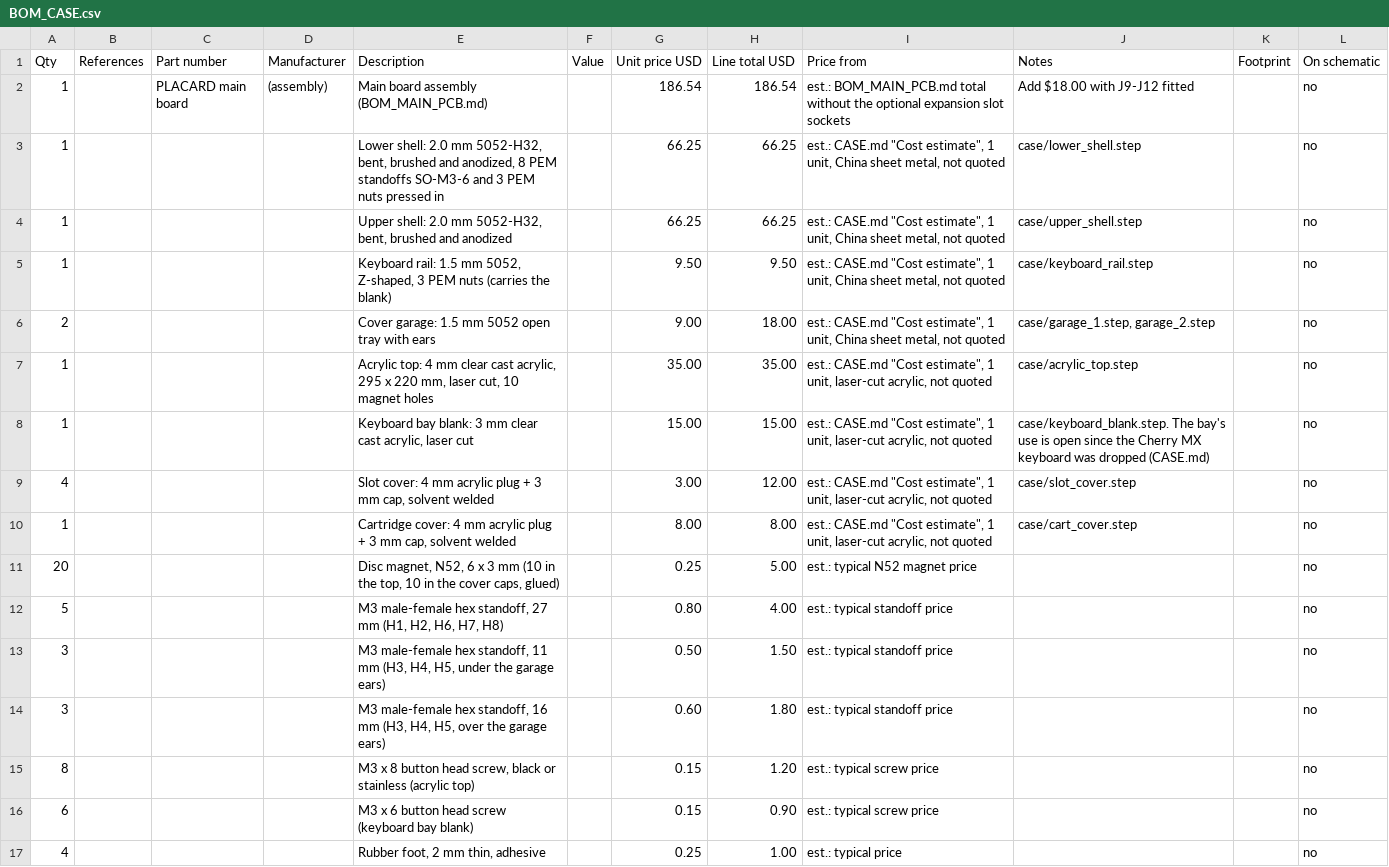
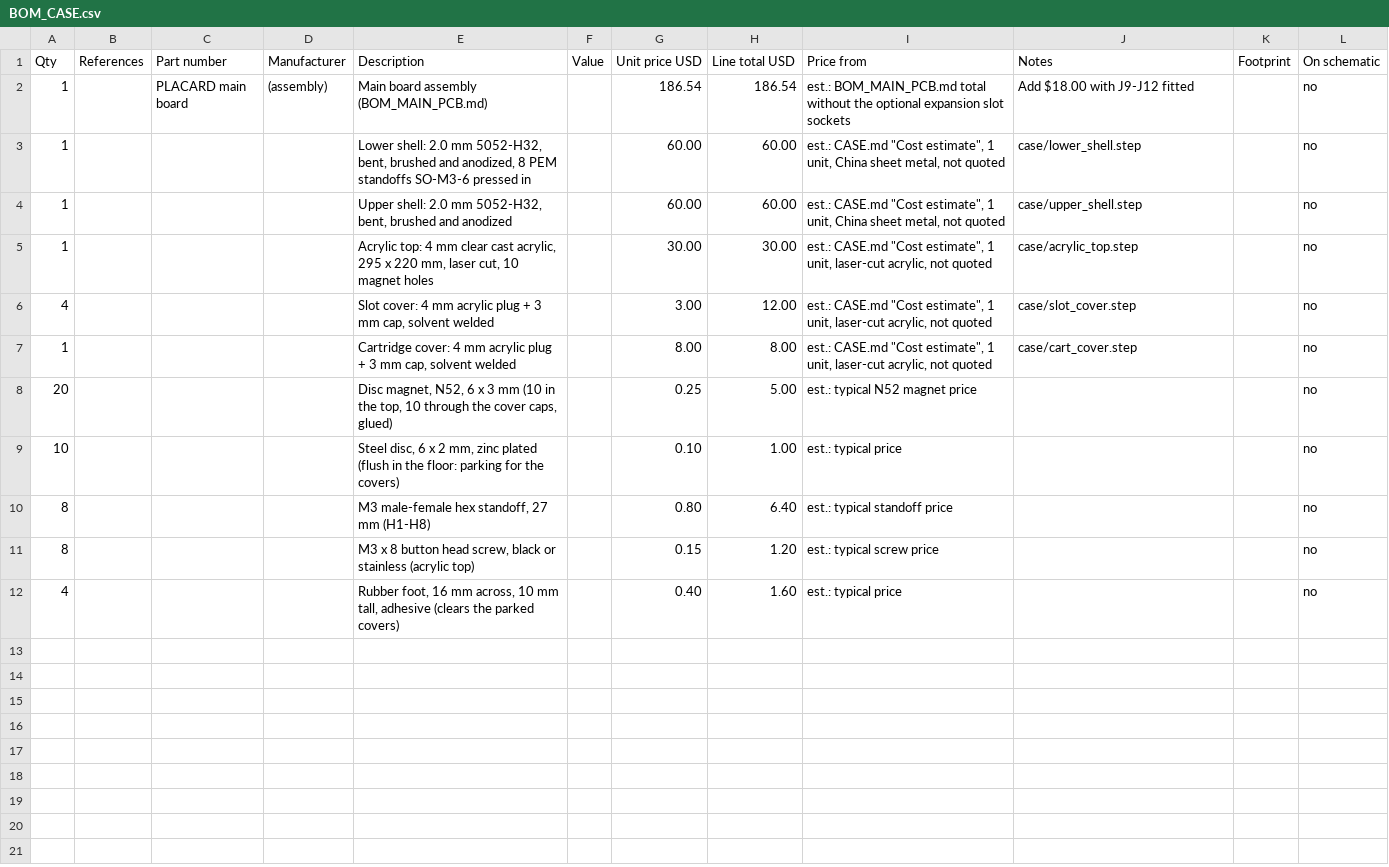
Before and after one commit to tocksin/placard, a CSV file: docs/BOM_CASE.csv, drawn as a sheet.

```diff
--- a/docs/BOM_CASE.csv
+++ b/docs/BOM_CASE.csv
@@ -2,16 +2,11 @@ Qty,References,Part number,Manufacturer,Description,Value,Unit price USD,Line to
 1,,PLACARD main board,(assembly),Main board assembly (BOM_MAIN_PCB.md),,186.54,186.54,est.: BOM_MAIN_PCB.md total without the optional expansion slot sockets,Add $18.00 with J9-J12 fitted,,no
-1,,,,"Lower shell: 2.0 mm 5052-H32, bent, brushed and anodized, 8 PEM standoffs SO-M3-6 and 3 PEM nuts pressed in",,66.25,66.25,"est.: CASE.md ""Cost estimate"", 1 unit, China sheet metal, not quoted",case/lower_shell.step,,no
-1,,,,"Upper shell: 2.0 mm 5052-H32, bent, brushed and anodized",,66.25,66.25,"est.: CASE.md ""Cost estimate"", 1 unit, China sheet metal, not quoted",case/upper_shell.step,,no
-1,,,,"Keyboard rail: 1.5 mm 5052, Z-shaped, 3 PEM nuts (carries the blank)",,9.50,9.50,"est.: CASE.md ""Cost estimate"", 1 unit, China sheet metal, not quoted",case/keyboard_rail.step,,no
-2,,,,Cover garage: 1.5 mm 5052 open tray with ears,,9.00,18.00,"est.: CASE.md ""Cost estimate"", 1 unit, China sheet metal, not quoted","case/garage_1.step, garage_2.step",,no
-1,,,,"Acrylic top: 4 mm clear cast acrylic, 295 x 220 mm, laser cut, 10 magnet holes",,35.00,35.00,"est.: CASE.md ""Cost estimate"", 1 unit, laser-cut acrylic, not quoted",case/acrylic_top.step,,no
-1,,,,"Keyboard bay blank: 3 mm clear cast acrylic, laser cut",,15.00,15.00,"est.: CASE.md ""Cost estimate"", 1 unit, laser-cut acrylic, not quoted",case/keyboard_blank.step.  The bay's use is open since the Cherry MX keyboard was dropped (CASE.md),,no
+1,,,,"Lower shell: 2.0 mm 5052-H32, bent, brushed and anodized, 8 PEM standoffs SO-M3-6 pressed in",,60.00,60.00,"est.: CASE.md ""Cost estimate"", 1 unit, China sheet metal, not quoted",case/lower_shell.step,,no
+1,,,,"Upper shell: 2.0 mm 5052-H32, bent, brushed and anodized",,60.00,60.00,"est.: CASE.md ""Cost estimate"", 1 unit, China sheet metal, not quoted",case/upper_shell.step,,no
+1,,,,"Acrylic top: 4 mm clear cast acrylic, 295 x 220 mm, laser cut, 10 magnet holes",,30.00,30.00,"est.: CASE.md ""Cost estimate"", 1 unit, laser-cut acrylic, not quoted",case/acrylic_top.step,,no
 4,,,,"Slot cover: 4 mm acrylic plug + 3 mm cap, solvent welded",,3.00,12.00,"est.: CASE.md ""Cost estimate"", 1 unit, laser-cut acrylic, not quoted",case/slot_cover.step,,no
 1,,,,"Cartridge cover: 4 mm acrylic plug + 3 mm cap, solvent welded",,8.00,8.00,"est.: CASE.md ""Cost estimate"", 1 unit, laser-cut acrylic, not quoted",case/cart_cover.step,,no
-20,,,,"Disc magnet, N52, 6 x 3 mm (10 in the top, 10 in the cover caps, glued)",,0.25,5.00,est.: typical N52 magnet price,,,no
-5,,,,"M3 male-female hex standoff, 27 mm (H1, H2, H6, H7, H8)",,0.80,4.00,est.: typical standoff price,,,no
-3,,,,"M3 male-female hex standoff, 11 mm (H3, H4, H5, under the garage ears)",,0.50,1.50,est.: typical standoff price,,,no
-3,,,,"M3 male-female hex standoff, 16 mm (H3, H4, H5, over the garage ears)",,0.60,1.80,est.: typical standoff price,,,no
+20,,,,"Disc magnet, N52, 6 x 3 mm (10 in the top, 10 through the cover caps, glued)",,0.25,5.00,est.: typical N52 magnet price,,,no
+10,,,,"Steel disc, 6 x 2 mm, zinc plated (flush in the floor: parking for the covers)",,0.10,1.00,est.: typical price,,,no
+8,,,,"M3 male-female hex standoff, 27 mm (H1-H8)",,0.80,6.40,est.: typical standoff price,,,no
 8,,,,"M3 x 8 button head screw, black or stainless (acrylic top)",,0.15,1.20,est.: typical screw price,,,no
-6,,,,M3 x 6 button head screw (keyboard bay blank),,0.15,0.90,est.: typical screw price,,,no
-4,,,,"Rubber foot, 2 mm thin, adhesive",,0.25,1.00,est.: typical price,,,no
+4,,,,"Rubber foot, 16 mm across, 10 mm tall, adhesive (clears the parked covers)",,0.40,1.60,est.: typical price,,,no
```
Also changed, not shown: 3 other files.
